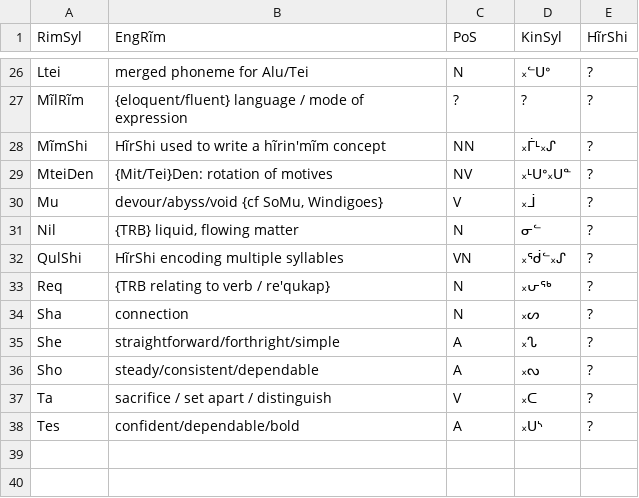
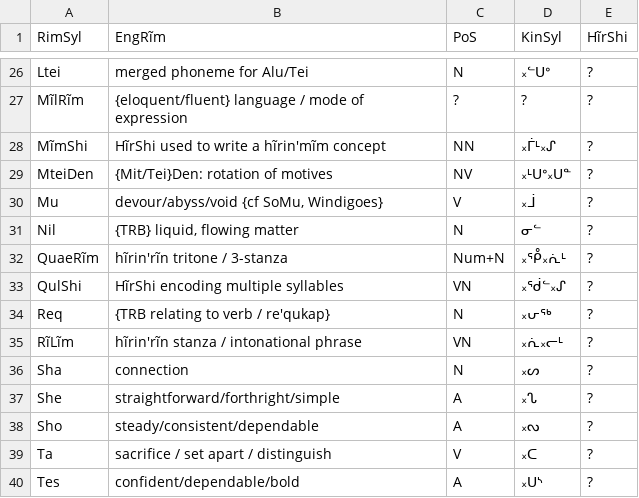
Before and after one commit to SFTwilight/quaehirrhrim, a CSV file: wordlists/hirinrinB.csv, drawn as a sheet; only a part is shown, gaps mark what is left out; the diff names each change by its address in the sheet, - before the commit and + after, or states it on an @@ line.

```diff
--- a/wordlists/hirinrinB.csv
+++ b/wordlists/hirinrinB.csv
+row 32: QuaeRĩm | hĩrin'rĩn tritone / 3-stanza | Num+N | ᙮ᕾ᙮ᕇᒻ | ?
+row 35: RĩLĩm | hĩrin'rĩn stanza / intonational phrase | VN | ᙮ᕇ᙮ᓕᒻ | ?
```
Also changed, not shown: wordlists/compoundsC.csv, wordlists/nounsC.csv, 2 other files.
